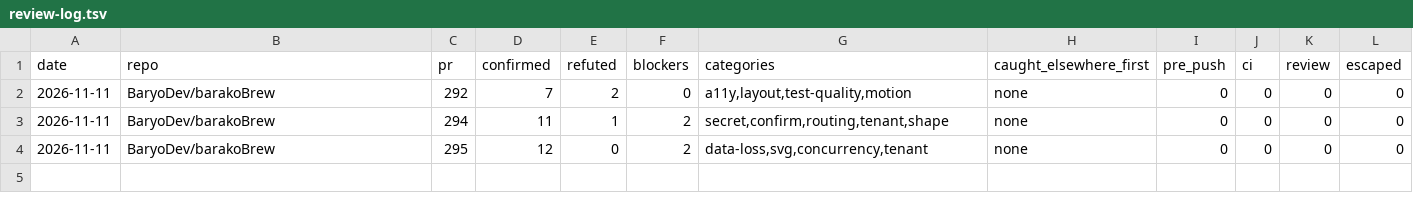
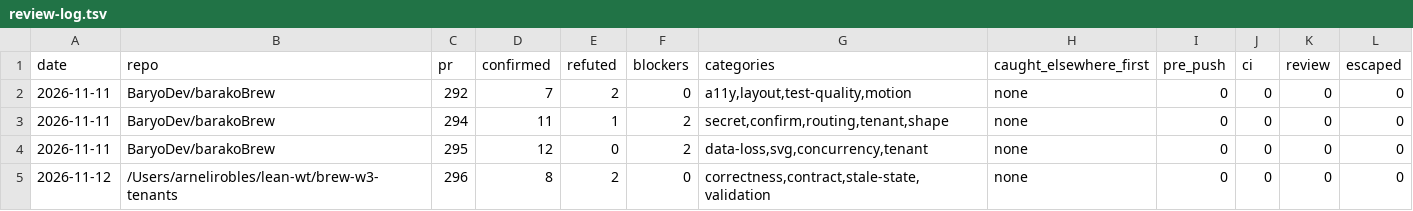
Before and after one commit to BaryoDev/barakoBrew, a TSV file: review-log.tsv, drawn as a sheet; the diff names each change by its address in the sheet, - before the commit and + after, or states it on an @@ line.

Commit message:
log review for 296

```diff
--- a/review-log.tsv
+++ b/review-log.tsv
+row 5: 2026-11-12 | /Users/arnelirobles/lean-wt/brew-w3-tenants | 296 | 8 | 2 | 0 | correctness,contract,stale-state,validation | none | 0 | 0 | 0 | 0
```
